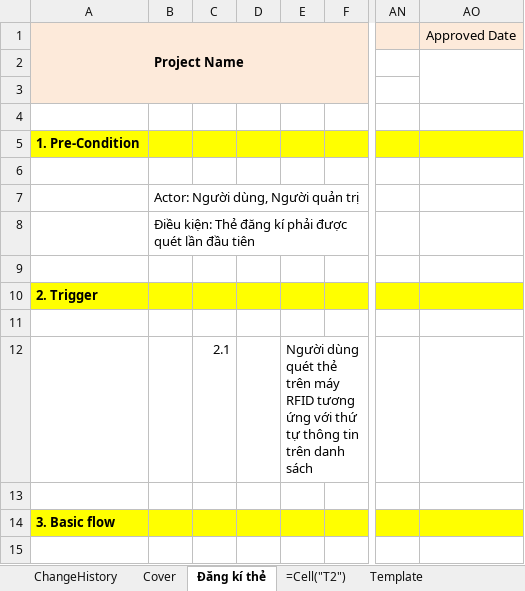
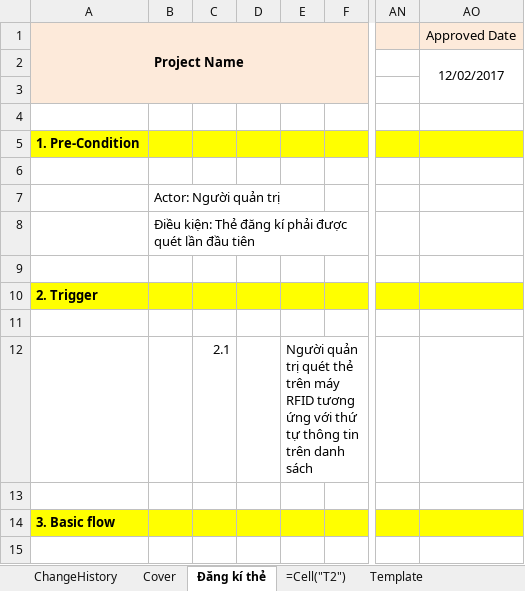
Before and after one commit to Webdien123/RFID, an Excel workbook: doc/requirement/RFID_UseCase_v1.0.xlsx, sheet Đăng kí thẻ, drawn as a sheet; only a part is shown, gaps mark what is left out; values as stored, in another font and other column widths than the file's, no borders; charts and pictures not drawn; the diff names each change by its address in the sheet, - before the commit and + after, or states it on an @@ line.

```diff
--- a/doc/requirement/RFID_UseCase_v1.0.xlsx (sheet Đăng kí thẻ)
+++ b/doc/requirement/RFID_UseCase_v1.0.xlsx (sheet Đăng kí thẻ)
-AO2 (Approved Date): (empty)
+AO2 (Approved Date): 12/02/2017
-B7: Actor: Người dùng, Người quản trị
+B7: Actor: Người quản trị
-E12: Người dùng quét thẻ…
+E12: Người quản trị quét thẻ…
```
Also changed, not shown: sheet ChangeHistory, sheet Cover, charts or pictures, 5 other files.
